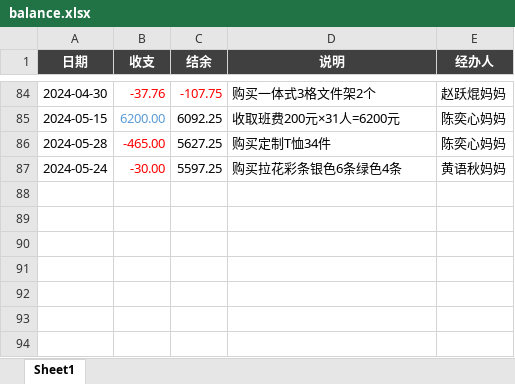
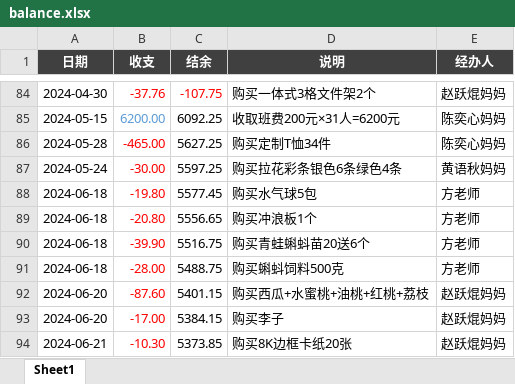
Before and after one commit to zhangshenxing/zhangshenxing.github.io, an Excel workbook: banfei/balance.xlsx, sheet Sheet1, drawn as a sheet; only a part is shown, gaps mark what is left out; values as stored, in another font and other column widths than the file's, no borders; conditional formats not drawn; the diff names each change by its address in the sheet, - before the commit and + after, or states it on an @@ line.

```diff
--- a/banfei/balance.xlsx (sheet Sheet1)
+++ b/banfei/balance.xlsx (sheet Sheet1)
+row 88: 2024-06-18 | -19.80 | 5577.45 | 购买水气球5包 | 方老师
+row 89: 2024-06-18 | -20.80 | 5556.65 | 购买冲浪板1个 | 方老师
+row 90: 2024-06-18 | -39.90 | 5516.75 | 购买青蛙蝌蚪苗20送6个 | 方老师
+row 91: 2024-06-18 | -28.00 | 5488.75 | 购买蝌蚪饲料500克 | 方老师
+row 92: 2024-06-20 | -87.60 | 5401.15 | 购买西瓜+水蜜桃+油桃+红桃+荔枝 | 赵跃焜妈妈
+row 93: 2024-06-20 | -17.00 | 5384.15 | 购买李子 | 赵跃焜妈妈
+row 94: 2024-06-21 | -10.30 | 5373.85 | 购买8K边框卡纸20张 | 赵跃焜妈妈
```
Also changed, not shown: 5 other files.
